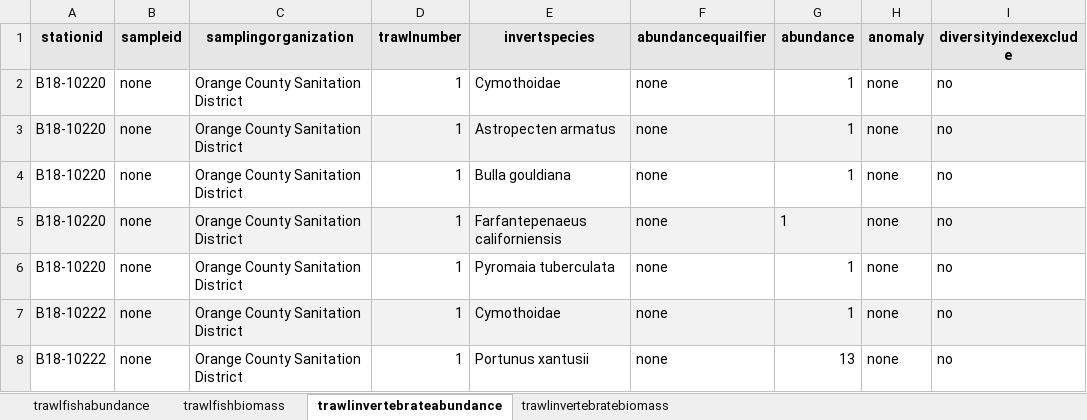
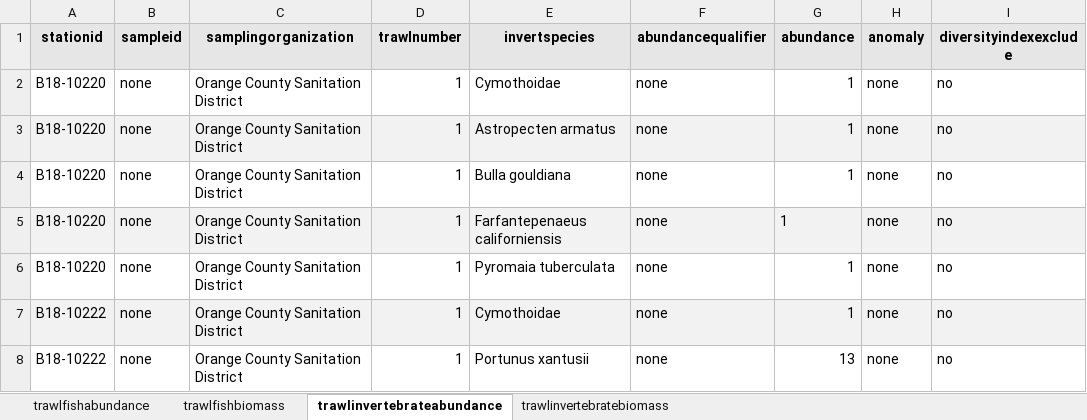
Before and after one commit to SCCWRP/General-Diff-Check, an Excel workbook: sampledata/Bight18_Trawl_Data_1_reformatted.xlsx, sheet trawlinvertebrateabundance, drawn as a sheet; only a part is shown; values as stored, in another font and other column widths than the file's, no borders; the diff names each change by its address in the sheet, - before the commit and + after, or states it on an @@ line.

```diff
--- a/sampledata/Bight18_Trawl_Data_1_reformatted.xlsx (sheet trawlinvertebrateabundance)
+++ b/sampledata/Bight18_Trawl_Data_1_reformatted.xlsx (sheet trawlinvertebrateabundance)
-F1: abundancequailfier
+F1: abundancequalifier
```
Also changed, not shown: sheet trawlfishabundance, hidden cells, 7 other files.
